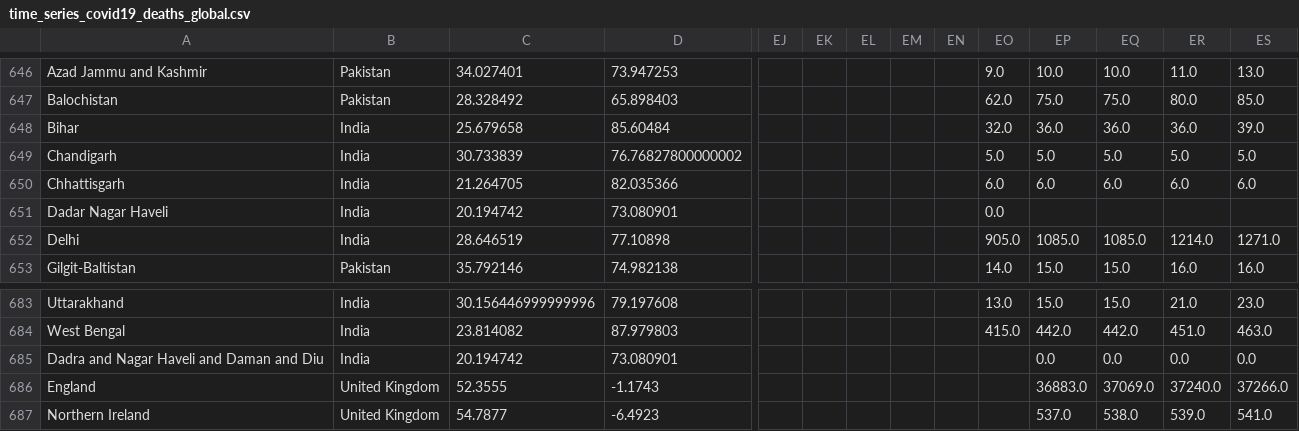
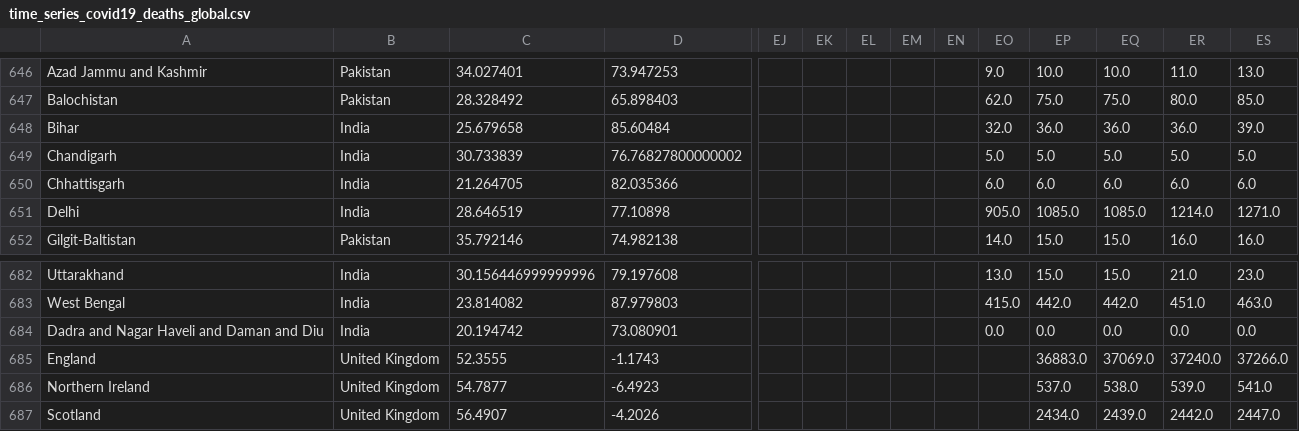
Before and after one commit to staedi/nCovid-2019_R, a CSV file: data/time_series_covid19_deaths_global.csv, drawn as a sheet; only a part is shown, gaps mark what is left out; the shorter side is filled out with more unchanged rows; removed rows and columns are numbered as before the commit, all else as after; rows hold the shown columns only; the diff names each change by its address in the sheet, - before the commit and + after, or states it on an @@ line.

```diff
--- a/data/time_series_covid19_deaths_global.csv
+++ b/data/time_series_covid19_deaths_global.csv
-row 651: Dadar Nagar Haveli | India | 20.194742 | 73.080901 |  |  |  |  |  | 0.0
-EO684: (empty)
+EO684: 0.0
```
Also changed, not shown: data/time_series_covid19_confirmed_global.csv, 2 other files.
